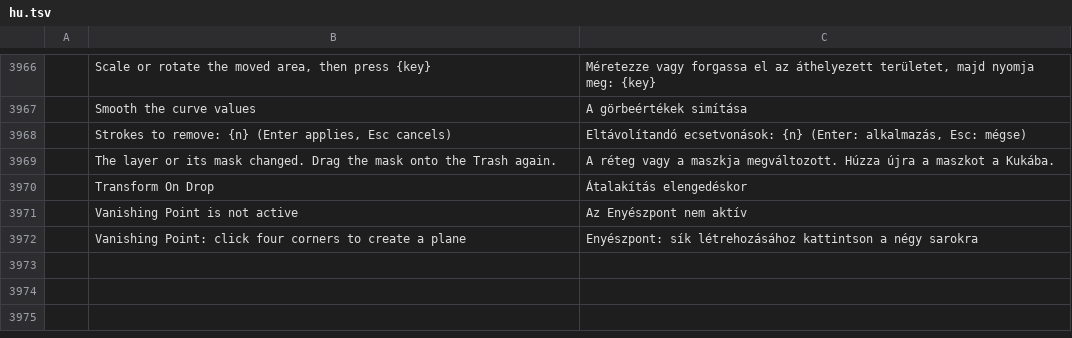
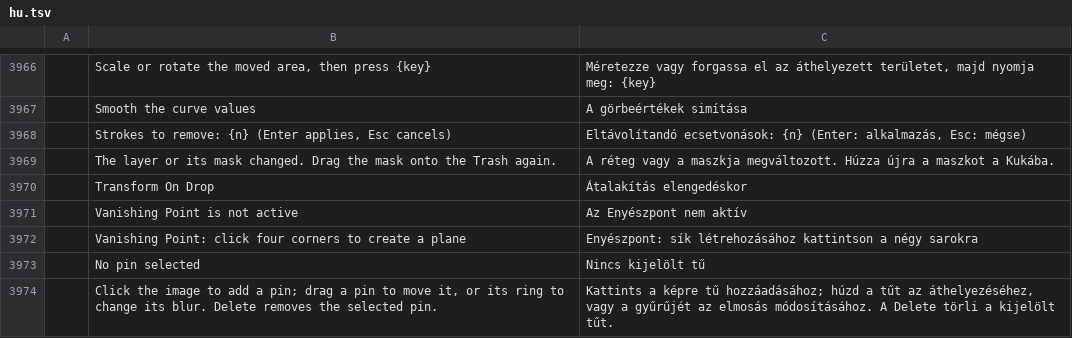
Before and after one commit to GabryelTenorio/photocraft, a TSV file: crates/ui-egui/src/i18n/hu.tsv, drawn as a sheet; only a part is shown, gaps mark what is left out; the diff names each change by its address in the sheet, - before the commit and + after, or states it on an @@ line.

```diff
--- a/crates/ui-egui/src/i18n/hu.tsv
+++ b/crates/ui-egui/src/i18n/hu.tsv
+row 3973:  | No pin selected | Nincs kijelölt tű
+row 3974:  | Click the image to add a pin; drag a pin to move it, or its ring to change its blur. Delete removes the selected pin. | Kattints a képre tű hozzáadásához; húzd a tűt az áthelyezéséhez, vagy a gyűrűjét az elmosás módosításához. A Delete törli a kijelölt tűt.
```
Also changed, not shown: crates/ui-egui/src/i18n/tr.tsv.
